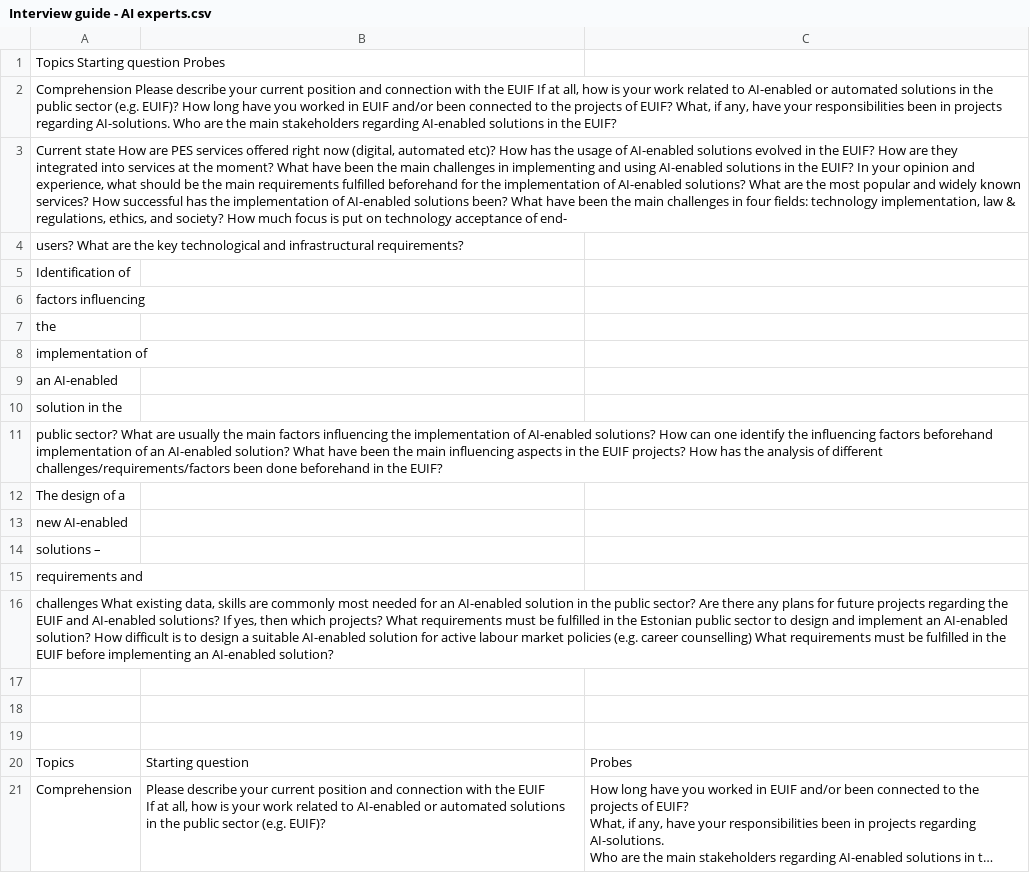
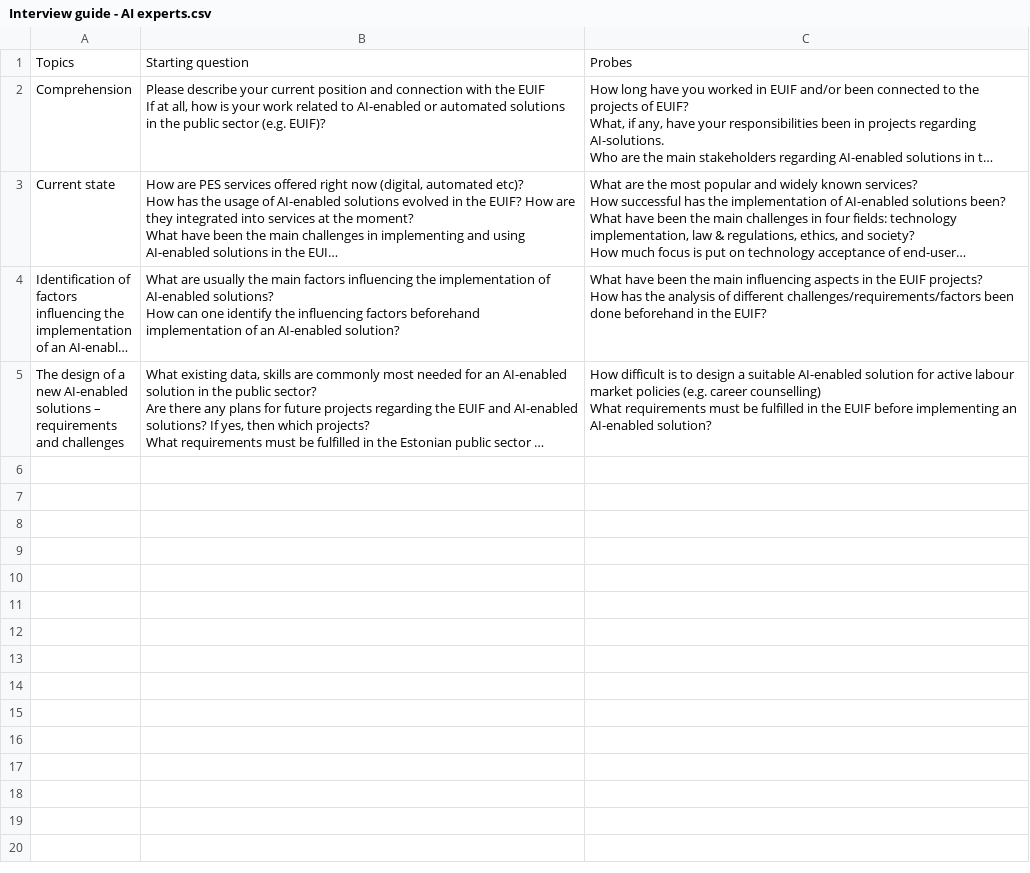
Before and after one commit to h2rra/TiSJournal, a CSV file: Interview guide - AI experts.csv, drawn as a sheet; only a part is shown; the shorter side is filled out with more unchanged rows; long unchanged cells end in …; the diff names each change by its address in the sheet, - before the commit and + after, or states it on an @@ line.

Commit message:
Add files via upload

```diff
--- a/Interview guide - AI experts.csv
+++ b/Interview guide - AI experts.csv
-row 1: Topics Starting question Probes
-row 2: Comprehension Please describe your current position and connection with the EUIF If at all, how is your work related to AI-enabled or automated solutions in the public sector (e.g. EUIF)? How long have you worked in EUIF and/or been connected to the projects of EUIF? What, if any, have your responsibilities been in projects regarding AI-solutions. Who are the main stakeholders regarding AI-enabled solutions in the EUIF?
-row 3: Current state How are PES services offered right now (digital, automated etc)? How has the usage of AI-enabled solutions evolved in the EUIF? How are they integrated into services at the moment? What have been the main challenges in implementing and using AI-enabled solutions in the EUIF? In your opinion and experience, what should be the main requirements fulfilled beforehand for the implementation of AI-enabled solutions? What are the most popular and widely known services? How successful has the implementation of AI-enabled solutions been? What have been the main challenges in four fields: technology implementation, law & regulations, ethics, and society? How much focus is put on technology acceptance of end-
-row 4: users? What are the key technological and infrastructural requirements?
-row 5: Identification of
-row 6: factors influencing
-row 7: the
-row 8: implementation of
-row 9: an AI-enabled
-row 10: solution in the
-row 11: public sector? What are usually the main factors influencing the implementation of AI-enabled solutions? How can one identify the influencing factors beforehand implementation of an AI-enabled solution? What have been the main influencing aspects in the EUIF projects? How has the analysis of different challenges/requirements/factors been done beforehand in the EUIF?
-row 12: The design of a
-row 13: new AI-enabled
-row 14: solutions –
-row 15: requirements and
-row 16: challenges What existing data, skills are commonly most needed for an AI-enabled solution in the public sector? Are there any plans for future projects regarding the EUIF and AI-enabled solutions? If yes, then which projects? What requirements must be fulfilled in the Estonian public sector to design and implement an AI-enabled solution? How difficult is to design a suitable AI-enabled solution for active labour market policies (e.g. career counselling) What requirements must be fulfilled in the EUIF before implementing an AI-enabled solution?
-row 17: (empty)
-row 18: (empty)
-row 19: (empty)
```
